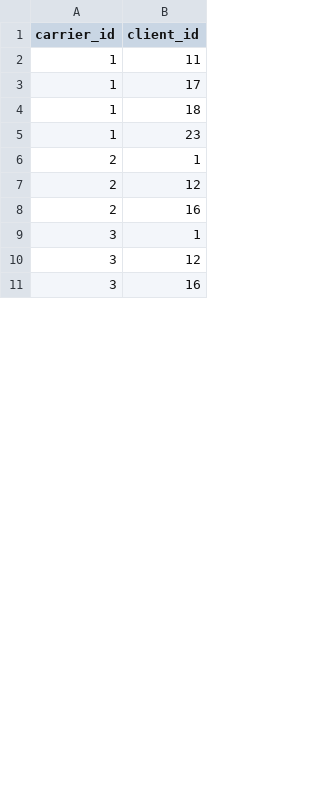
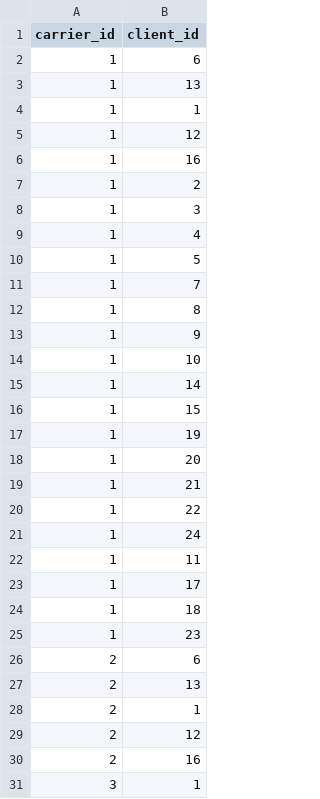
Before and after one commit to chriselster/FreightTestGenerator, a CSV file: out/clients_per_carrier.csv, drawn as a sheet; only a part is shown; the shorter side is filled out with more unchanged rows; the diff covers the shown part only; the diff names each change by its address in the sheet, - before the commit and + after, or states it on an @@ line.

```diff
--- a/out/clients_per_carrier.csv
+++ b/out/clients_per_carrier.csv
+row 2: 1 | 6
+row 3: 1 | 13
+row 4: 1 | 1
+row 5: 1 | 12
+row 6: 1 | 16
+row 7: 1 | 2
+row 8: 1 | 3
+row 9: 1 | 4
+row 10: 1 | 5
+row 11: 1 | 7
+row 12: 1 | 8
+row 13: 1 | 9
+row 14: 1 | 10
+row 15: 1 | 14
+row 16: 1 | 15
+row 17: 1 | 19
+row 18: 1 | 20
+row 19: 1 | 21
+row 20: 1 | 22
+row 21: 1 | 24
+row 26: 2 | 6
+row 27: 2 | 13
```
Also changed, not shown: 30 added rows, 17 removed rows and 5 edited cells elsewhere in this file, out/carriers.csv, out/vehicles.csv, 2 other files.
